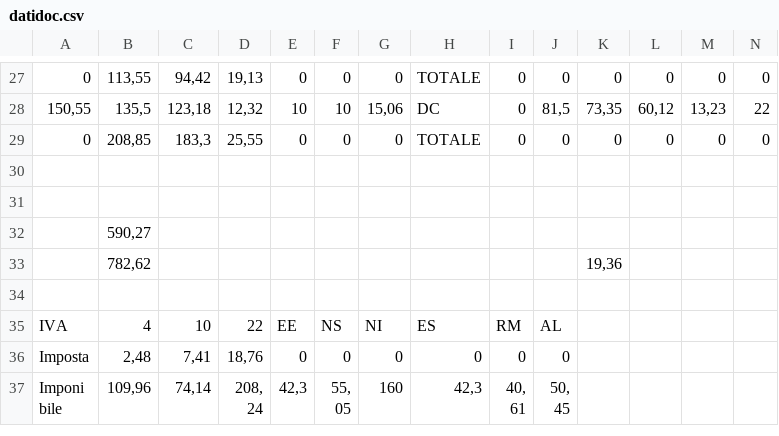
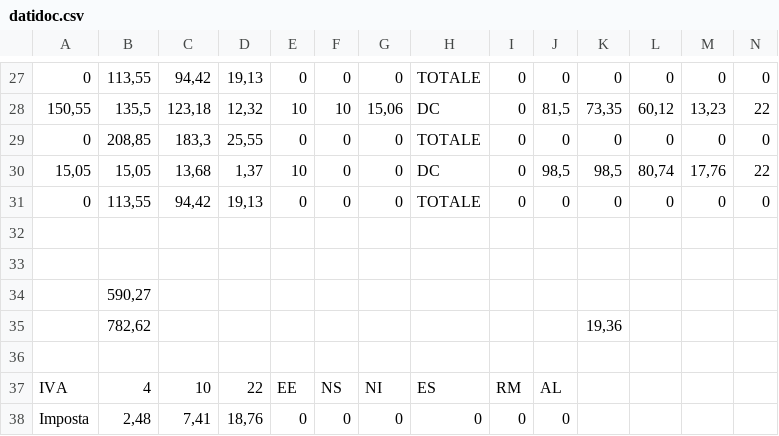
Before and after one commit to imatesiu/PythonSenderPoS, a CSV file: datidoc.csv, drawn as a sheet; only a part is shown, gaps mark what is left out; the shorter side is filled out with more unchanged rows; rows hold the shown columns only; the diff names each change by its address in the sheet, - before the commit and + after, or states it on an @@ line.

```diff
--- a/datidoc.csv
+++ b/datidoc.csv
+row 30: 15,05 | 15,05 | 13,68 | 1,37 | 10 | 0 | 0 | DC | 0 | 98,5 | 98,5 | 80,74 | 17,76 | 22
+row 31: 0 | 113,55 | 94,42 | 19,13 | 0 | 0 | 0 | TOTALE | 0 | 0 | 0 | 0 | 0 | 0
```
Also changed, not shown: 6 other files.
